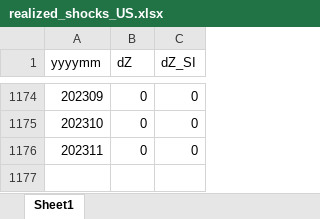
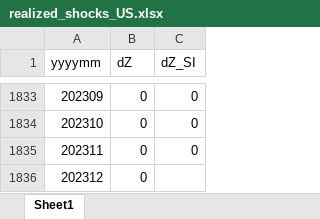
Before and after one commit to GoPenguinGo/NoShort, an Excel workbook: empirical/realized_shocks_US.xlsx, sheet Sheet1, drawn as a sheet; only a part is shown, gaps mark what is left out; values as stored, in another font and other column widths than the file's, no borders; the diff covers the shown part only; the diff names each change by its address in the sheet, - before the commit and + after, or states it on an @@ line.

```diff
--- a/empirical/realized_shocks_US.xlsx (sheet Sheet1)
+++ b/empirical/realized_shocks_US.xlsx (sheet Sheet1)
+row 1836: 202312 | 0
```
Also changed, not shown: 659 added rows elsewhere in this sheet, 55 other files.
